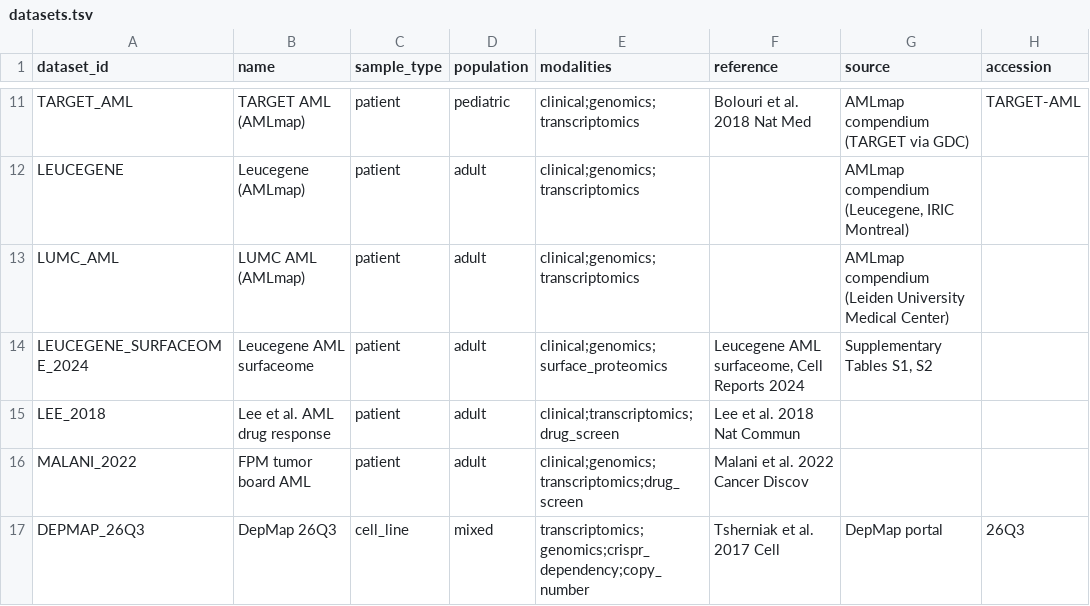
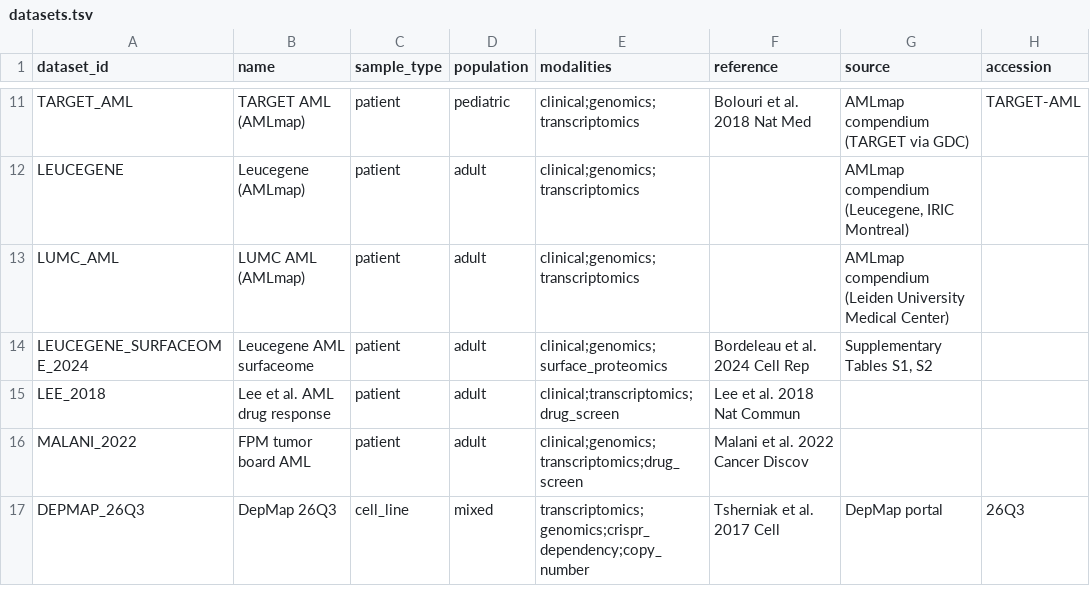
Before and after one commit to 2026-NCI-Data-Jamboree/AML_data_processing, a TSV file: catalog/datasets.tsv, drawn as a sheet; only a part is shown, gaps mark what is left out; the diff names each change by its address in the sheet, - before the commit and + after, or states it on an @@ line.

Commit message:
process TP53 annotation and other improvement for the surfacome dataset of patient

```diff
--- a/catalog/datasets.tsv
+++ b/catalog/datasets.tsv
-F14 (reference): Leucegene AML surfaceome, Cell Reports 2024
+F14 (reference): Bordeleau et al. 2024 Cell Rep
```
Also changed, not shown: dataset_sources.tsv, 3 other files.
